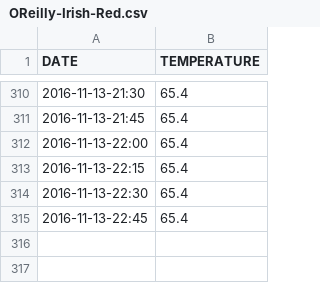
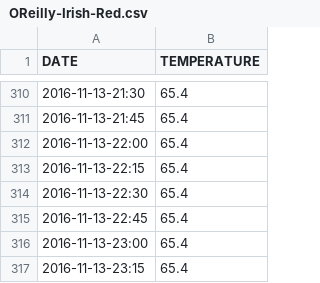
Before and after one commit to drougier/fermenter, a CSV file: OReilly-Irish-Red.csv, drawn as a sheet; only a part is shown, gaps mark what is left out.

Commit message:
Temp logger push

```diff
--- a/OReilly-Irish-Red.csv
+++ b/OReilly-Irish-Red.csv
@@ -315 +315,3 @@ DATE,TEMPERATURE
 2016-11-13-22:45,65.4
+2016-11-13-23:00,65.4
+2016-11-13-23:15,65.4
```
